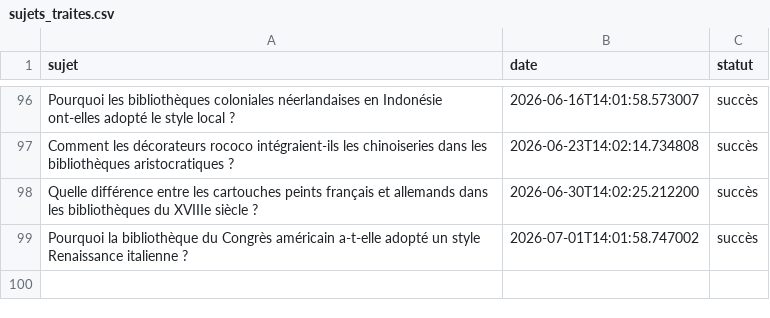
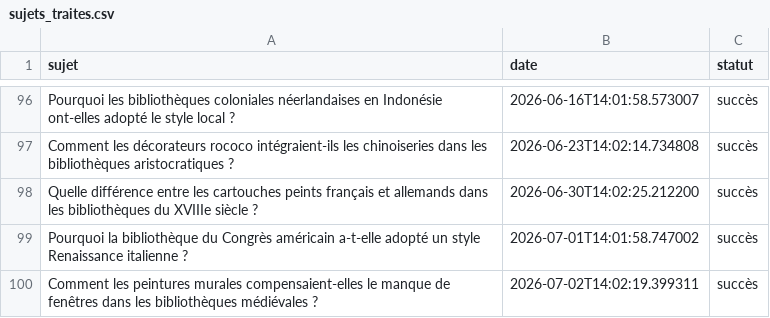
Before and after one commit to Metalosmose21/Biblioth-que-1, a CSV file: sujets_traites.csv, drawn as a sheet; only a part is shown, gaps mark what is left out; the diff names each change by its address in the sheet, - before the commit and + after, or states it on an @@ line.

```diff
--- a/sujets_traites.csv
+++ b/sujets_traites.csv
+row 100: Comment les peintures murales compensaient-elles le manque de fenêtres dans les bibliothèques médiévales ? | 2026-07-02T14:02:19.399311 | succès
```
Also changed, not shown: sujets.csv.
